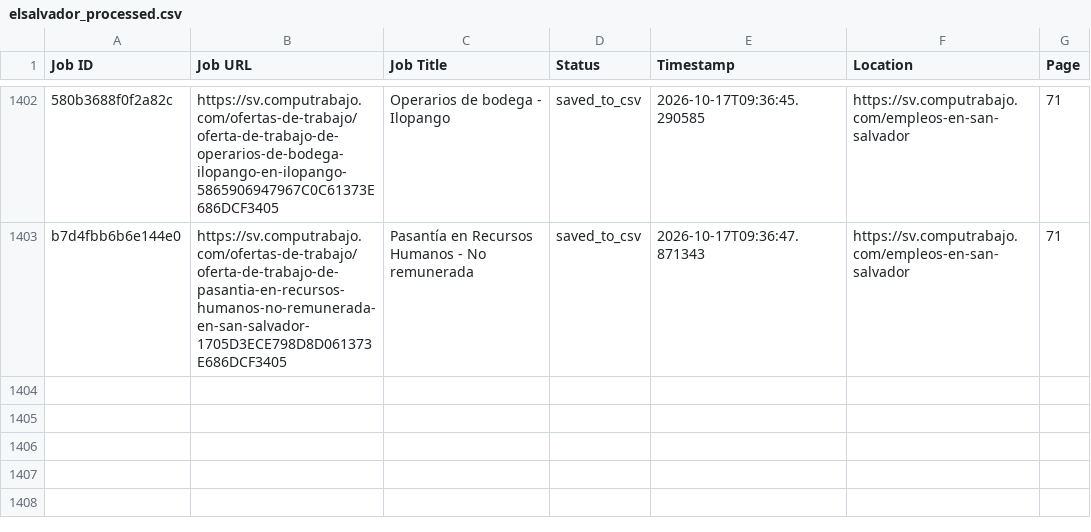
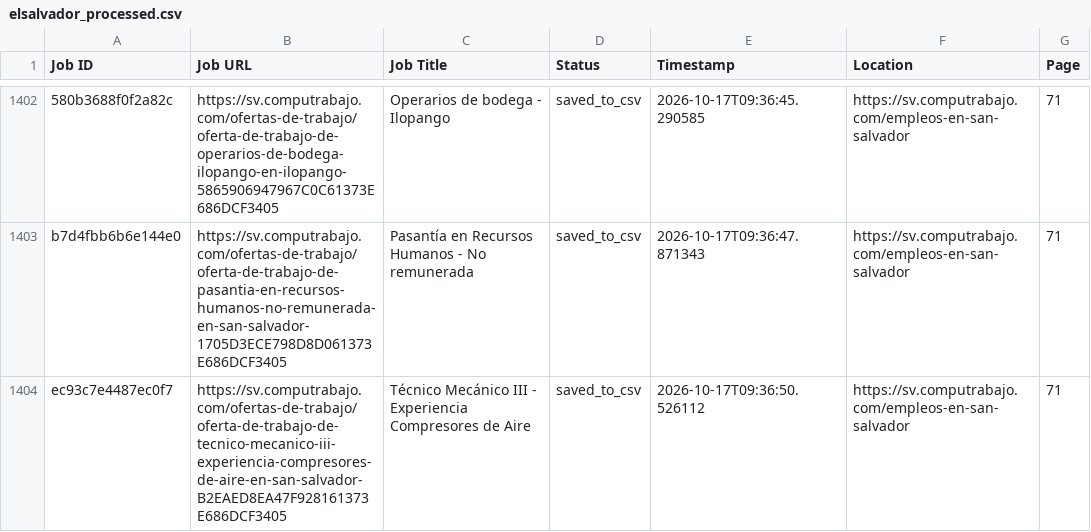
Before and after one commit to liliankason/computrabajo_elsalvador_scraper, a CSV file: elsalvador_processed.csv, drawn as a sheet; only a part is shown, gaps mark what is left out; the diff names each change by its address in the sheet, - before the commit and + after, or states it on an @@ line.

```diff
--- a/elsalvador_processed.csv
+++ b/elsalvador_processed.csv
+row 1404: ec93c7e4487ec0f7 | https://sv.computrabajo.com/ofertas-de-trabajo/oferta-de-trabajo-de-tecnico-mecanico-iii-experiencia-compresores-de-aire-en-san-salvador-B2EAED8EA47F928161373E686DCF3405 | Técnico Mecánico III - Experiencia Compresores de Aire | saved_to_csv | 2026-10-17T09:36:50.526112 | https://sv.computrabajo.com/empleos-en-san-salvador | 71
```
Also changed, not shown: 2 other files.
